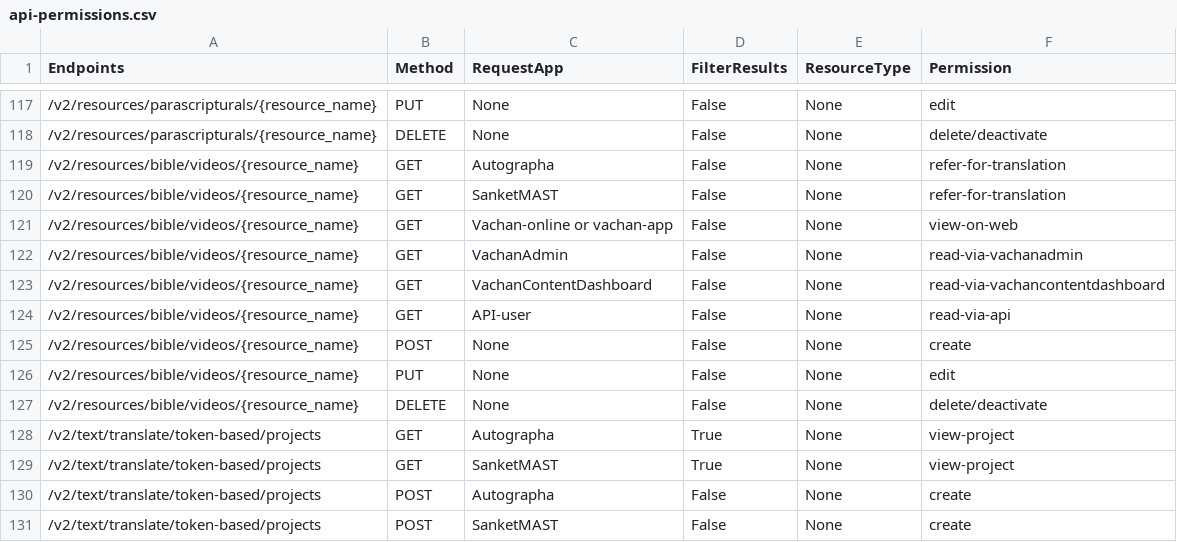
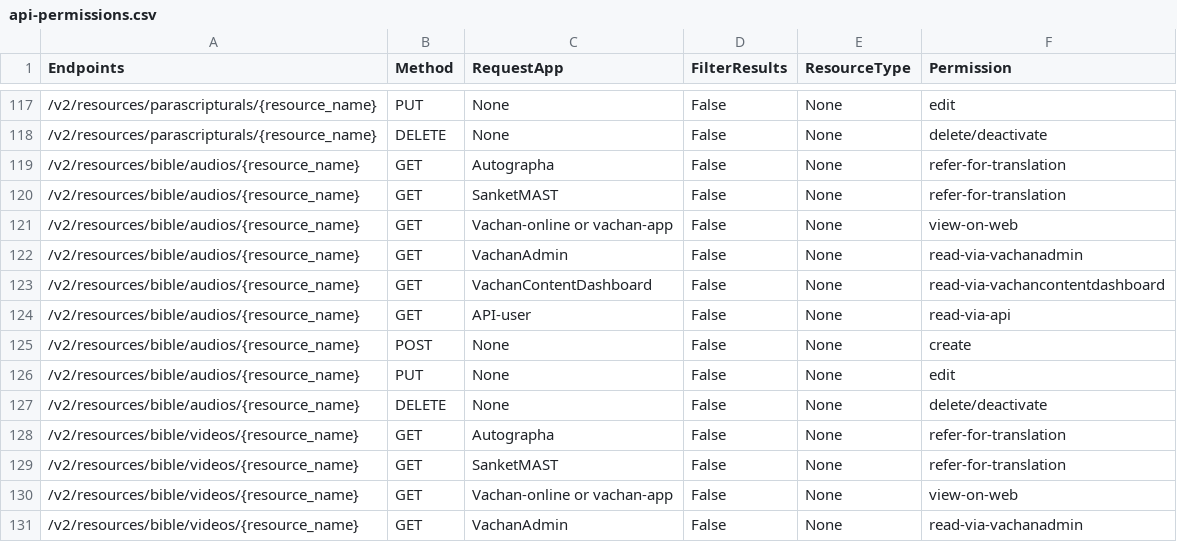
Before and after one commit to Bridgeconn/vachan-api, a CSV file: app/auth/api-permissions.csv, drawn as a sheet; only a part is shown, gaps mark what is left out; the shorter side is filled out with more unchanged rows.

Commit message:
Removing the link between text bibles and audio bibles

```diff
--- a/app/auth/api-permissions.csv
+++ b/app/auth/api-permissions.csv
@@ -118,2 +118,11 @@ Endpoints,Method,RequestApp,FilterResults,ResourceType,Permission
 /v2/resources/parascripturals/{resource_name},DELETE,None,False,None,delete/deactivate
+/v2/resources/bible/audios/{resource_name},GET,Autographa,False,None,refer-for-translation
+/v2/resources/bible/audios/{resource_name},GET,SanketMAST,False,None,refer-for-translation
+/v2/resources/bible/audios/{resource_name},GET,Vachan-online or vachan-app,False,None,view-on-web
+/v2/resources/bible/audios/{resource_name},GET,VachanAdmin,False,None,read-via-vachanadmin
+/v2/resources/bible/audios/{resource_name},GET,VachanContentDashboard,False,None,read-via-vachancontentdashboard
+/v2/resources/bible/audios/{resource_name},GET,API-user,False,None,read-via-api
+/v2/resources/bible/audios/{resource_name},POST,None,False,None,create
+/v2/resources/bible/audios/{resource_name},PUT,None,False,None,edit
+/v2/resources/bible/audios/{resource_name},DELETE,None,False,None,delete/deactivate
 /v2/resources/bible/videos/{resource_name},GET,Autographa,False,None,refer-for-translation
```
Also changed, not shown: 9 other files.
